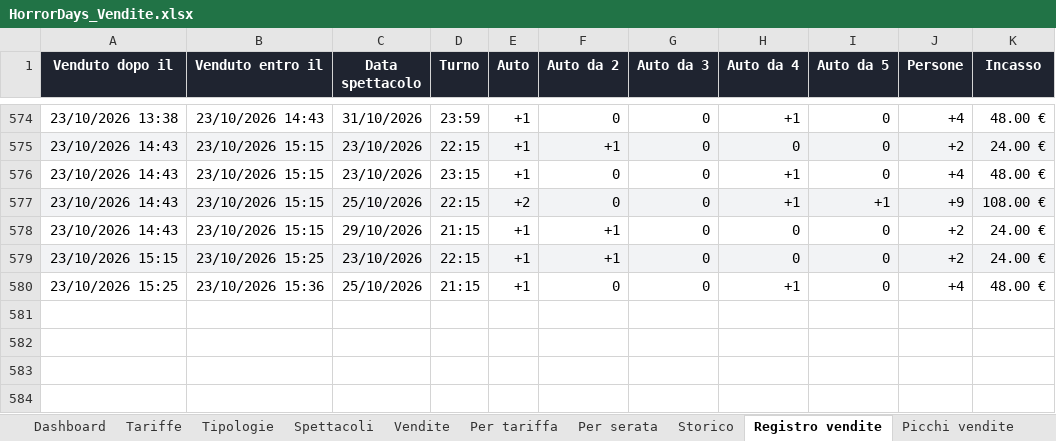
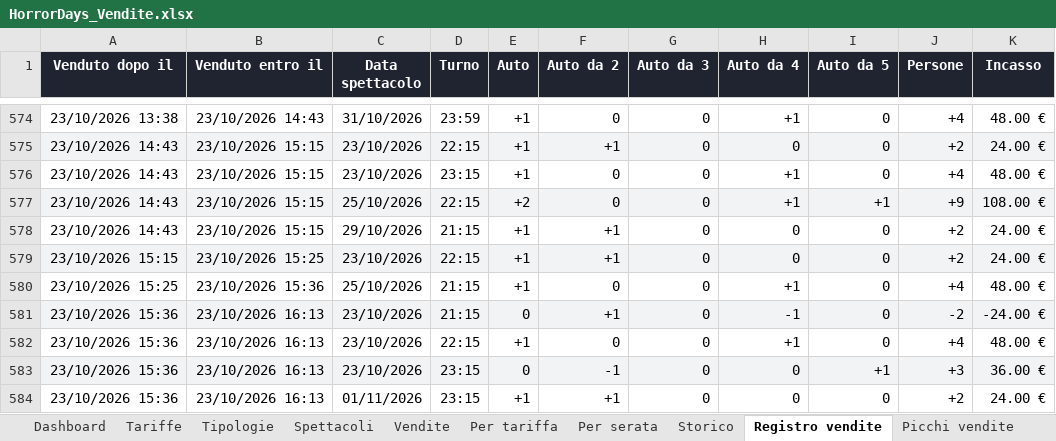
Before and after one commit to boostcreativeai-prog/HorrorDays, an Excel workbook: data/HorrorDays_Vendite.xlsx, sheet Registro vendite, drawn as a sheet; only a part is shown, gaps mark what is left out; values as stored, in another font and other column widths than the file's, no borders; the diff names each change by its address in the sheet, - before the commit and + after, or states it on an @@ line.

Commit message:
Report vendite 23/10/2026 16:13

```diff
--- a/data/HorrorDays_Vendite.xlsx (sheet Registro vendite)
+++ b/data/HorrorDays_Vendite.xlsx (sheet Registro vendite)
+row 581: 23/10/2026 15:36 | 23/10/2026 16:13 | 23/10/2026 | 21:15 | 0 | +1 | 0 | -1 | 0 | -2 | -24.00 €
+row 582: 23/10/2026 15:36 | 23/10/2026 16:13 | 23/10/2026 | 22:15 | +1 | 0 | 0 | +1 | 0 | +4 | 48.00 €
+row 583: 23/10/2026 15:36 | 23/10/2026 16:13 | 23/10/2026 | 23:15 | 0 | -1 | 0 | 0 | +1 | +3 | 36.00 €
+row 584: 23/10/2026 15:36 | 23/10/2026 16:13 | 01/11/2026 | 23:15 | +1 | +1 | 0 | 0 | 0 | +2 | 24.00 €
```
Also changed, not shown: sheet Vendite, sheet Picchi vendite, sheet Storico, sheet Dashboard, charts or pictures, site/HorrorDays_Vendite.xlsx, 4 other files.
